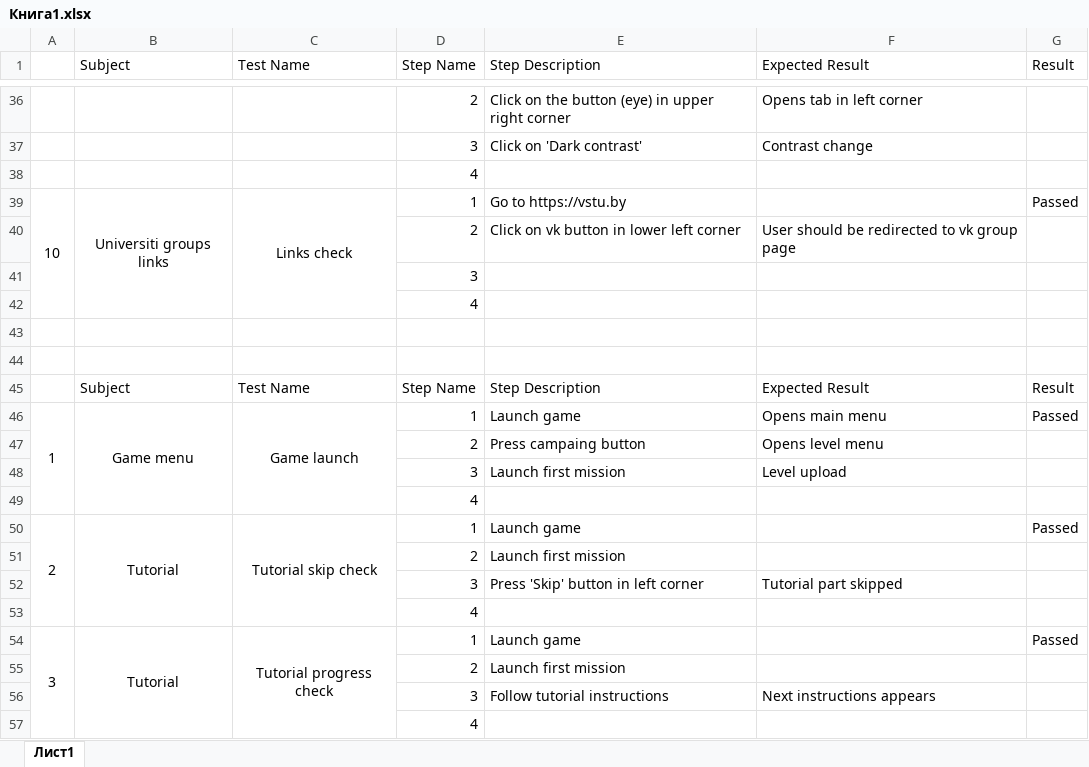
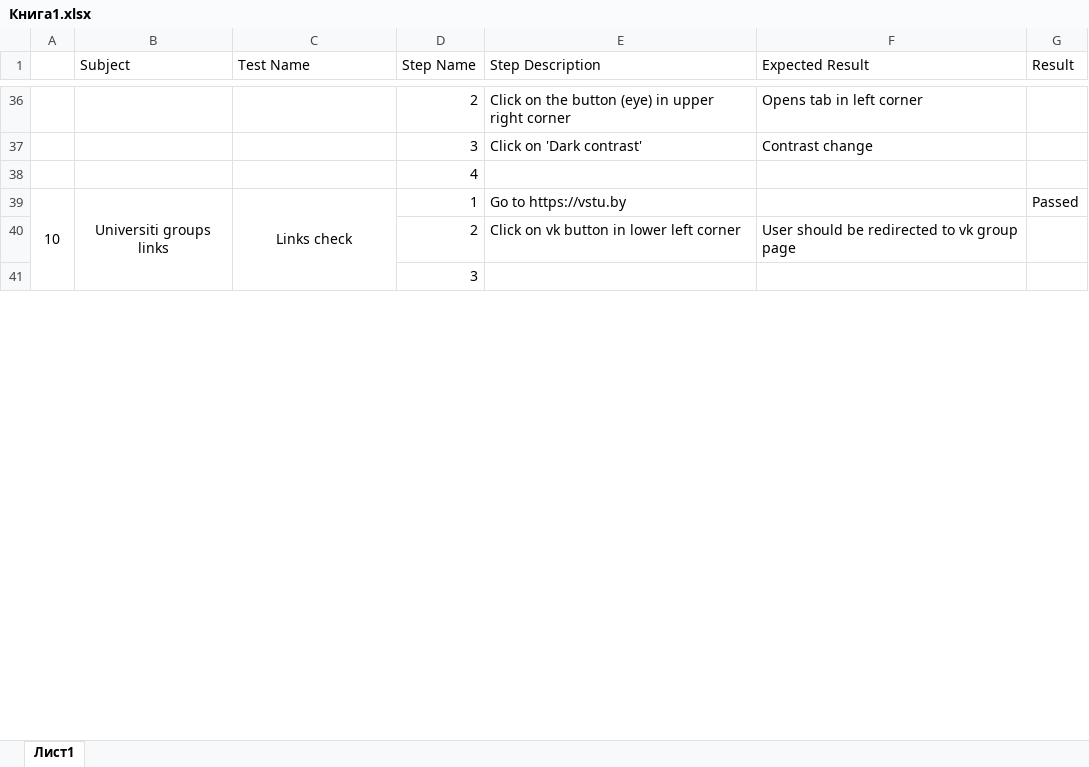
Before and after one commit to EgorTsivinsky/Innowise-practice, an Excel workbook: Книга1.xlsx, sheet Лист1, drawn as a sheet; only a part is shown, gaps mark what is left out; values as stored, in another font and other column widths than the file's, no borders; the diff covers the shown part only; the diff names each change by its address in the sheet, - before the commit and + after, or states it on an @@ line.

Commit message:
Add files via upload

```diff
--- a/Книга1.xlsx (sheet Лист1)
+++ b/Книга1.xlsx (sheet Лист1)
-A39:A42 merged
+A39:A42 merged
-B39:B42 merged
+B39:B42 merged
-C39:C42 merged
+C39:C42 merged
-row 42:  |  |  | 4
-row 43: (empty)
-row 44: (empty)
-row 45:  | Subject | Test Name | Step Name | Step Description | Expected Result | Result
-row 46: 1 | Game menu | Game launch | 1 | Launch game | Opens main menu | Passed
-row 47:  |  |  | 2 | Press campaing button | Opens level menu
-row 48:  |  |  | 3 | Launch first mission | Level upload
-row 49:  |  |  | 4
-row 50: 2 | Tutorial | Tutorial skip check | 1 | Launch game |  | Passed
-row 51:  |  |  | 2 | Launch first mission
-row 52:  |  |  | 3 | Press 'Skip' button in left corner | Tutorial part skipped
-row 53:  |  |  | 4
-row 54: 3 | Tutorial | Tutorial progress check | 1 | Launch game |  | Passed
-row 55:  |  |  | 2 | Launch first mission
-row 56:  |  |  | 3 | Follow tutorial instructions | Next instructions appears
-row 57:  |  |  | 4
```
Also changed, not shown: 11 removed rows and 1 edited cell elsewhere in this sheet.
